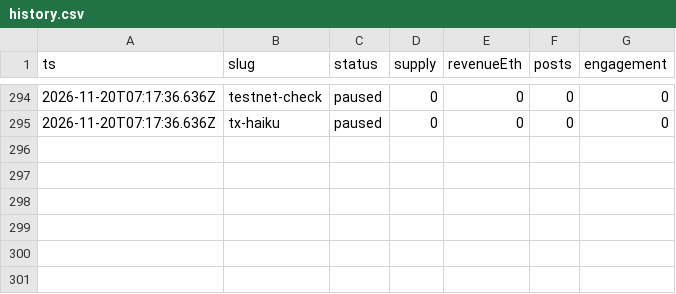
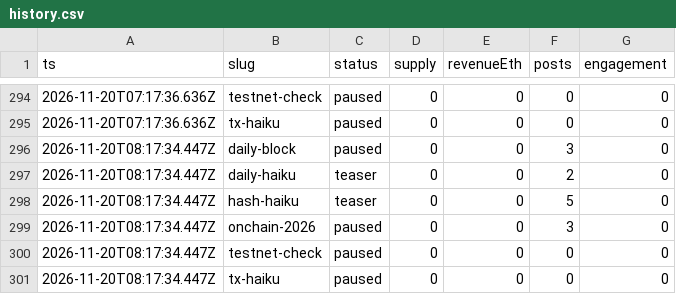
Before and after one commit to souya-h/mint-factory, a CSV file: metrics/history.csv, drawn as a sheet; only a part is shown, gaps mark what is left out.

```diff
--- a/metrics/history.csv
+++ b/metrics/history.csv
@@ -295 +295,7 @@ ts,slug,status,supply,revenueEth,posts,engagement
 2026-11-20T07:17:36.636Z,tx-haiku,paused,0,0,0,0
+2026-11-20T08:17:34.447Z,daily-block,paused,0,0,3,0
+2026-11-20T08:17:34.447Z,daily-haiku,teaser,0,0,2,0
+2026-11-20T08:17:34.447Z,hash-haiku,teaser,0,0,5,0
+2026-11-20T08:17:34.447Z,onchain-2026,paused,0,0,3,0
+2026-11-20T08:17:34.447Z,testnet-check,paused,0,0,0,0
+2026-11-20T08:17:34.447Z,tx-haiku,paused,0,0,0,0
```
Also changed, not shown: 1 other file.
